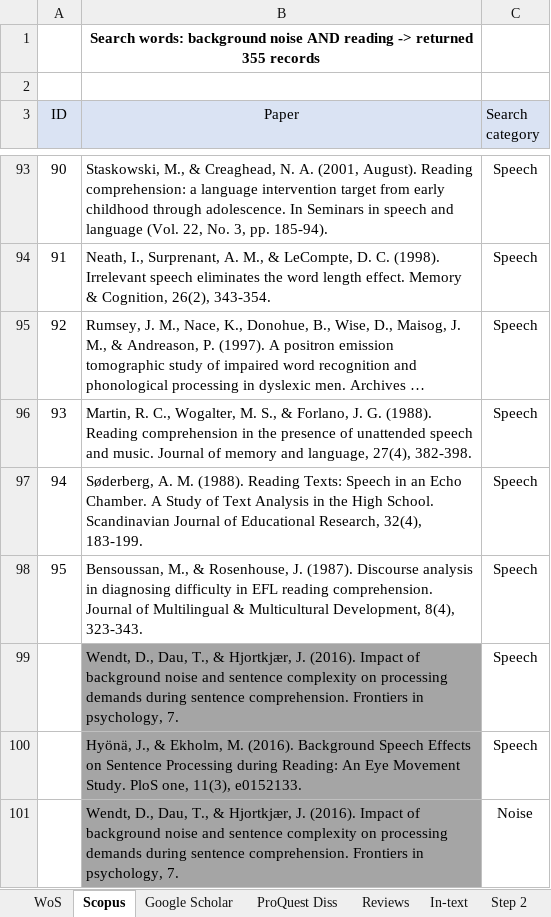
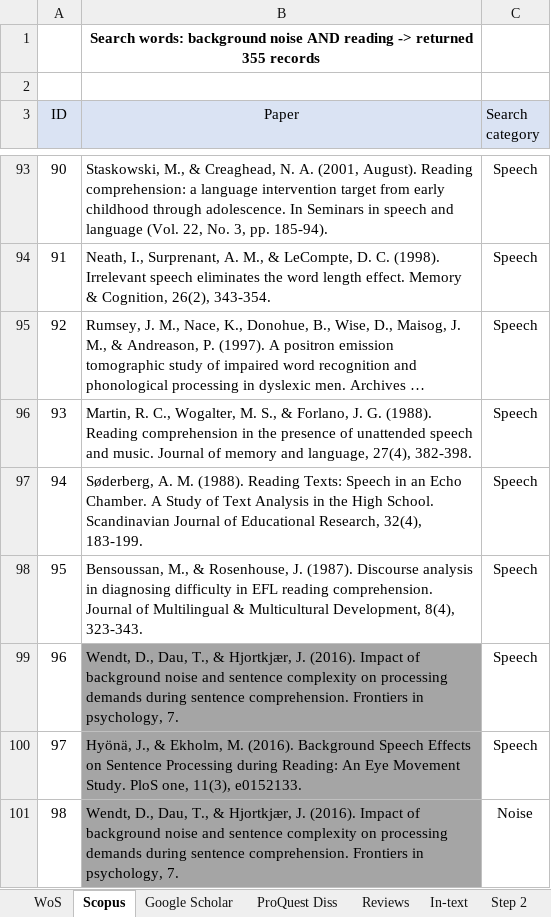
Before and after one commit to martin-vasilev/reading_sounds, an Excel workbook: Literature_search/database.xlsx, sheet Scopus, drawn as a sheet; only a part is shown, gaps mark what is left out; long unchanged cells end in …; values as stored, in another font and other column widths than the file's, no borders; the diff names each change by its address in the sheet, - before the commit and + after, or states it on an @@ line.

```diff
--- a/Literature_search/database.xlsx (sheet Scopus)
+++ b/Literature_search/database.xlsx (sheet Scopus)
-A99 (ID): (empty)
+A99 (ID): 96
-A100 (ID): (empty)
+A100 (ID): 97
-A101 (ID): (empty)
+A101 (ID): 98
```
Also changed, not shown: sheet Step 2, sheet Reviews, other sheet tabs, 1 other file.
